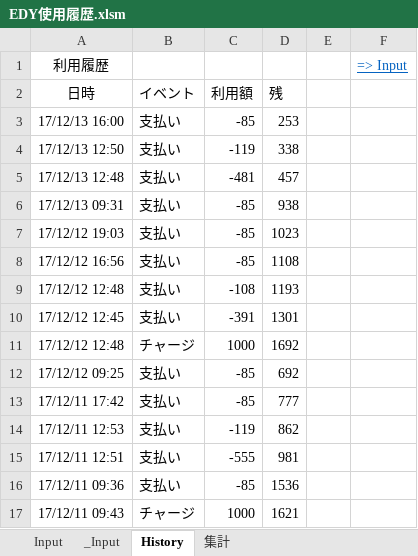
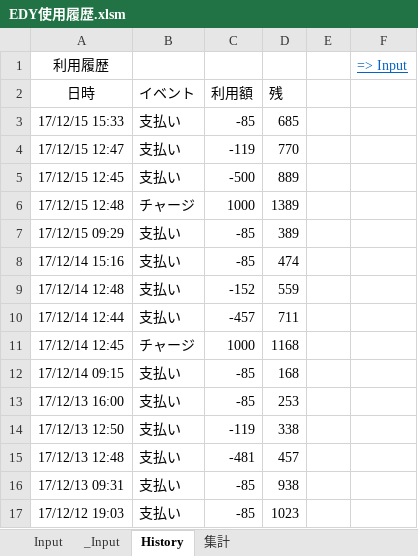
Before and after one commit to johnfcoltrane/CardHistory, an Excel workbook: EDY使用履歴.xlsm, sheet History, drawn as a sheet; only a part is shown; the shorter side is filled out with more unchanged rows; values as stored, in another font and other column widths than the file's, no borders; the diff names each change by its address in the sheet, - before the commit and + after, or states it on an @@ line.

```diff
--- a/EDY使用履歴.xlsm (sheet History)
+++ b/EDY使用履歴.xlsm (sheet History)
+row 3: 17/12/15 15:33 | 支払い | -85 | 685
+row 4: 17/12/15 12:47 | 支払い | -119 | 770
+row 5: 17/12/15 12:45 | 支払い | -500 | 889
+row 6: 17/12/15 12:48 | チャージ | 1000 | 1389
+row 7: 17/12/15 09:29 | 支払い | -85 | 389
+row 8: 17/12/14 15:16 | 支払い | -85 | 474
+row 9: 17/12/14 12:48 | 支払い | -152 | 559
+row 10: 17/12/14 12:44 | 支払い | -457 | 711
+row 11: 17/12/14 12:45 | チャージ | 1000 | 1168
+row 12: 17/12/14 09:15 | 支払い | -85 | 168
```
Also changed, not shown: sheet Input, sheet _Input, 2 other files.
